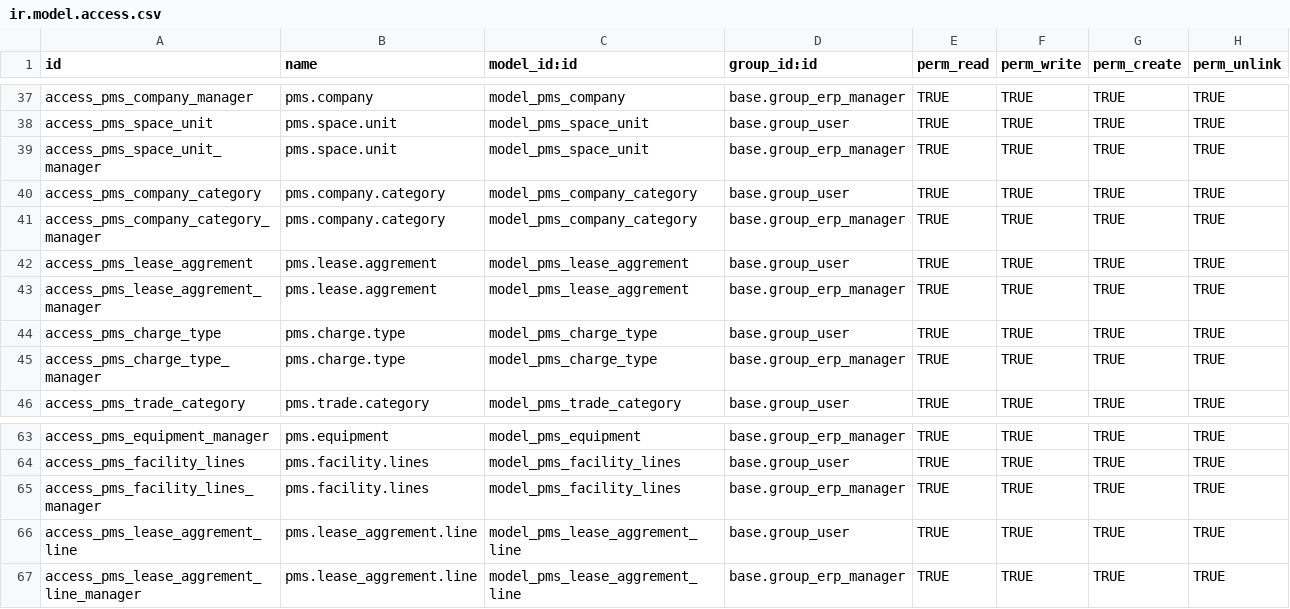
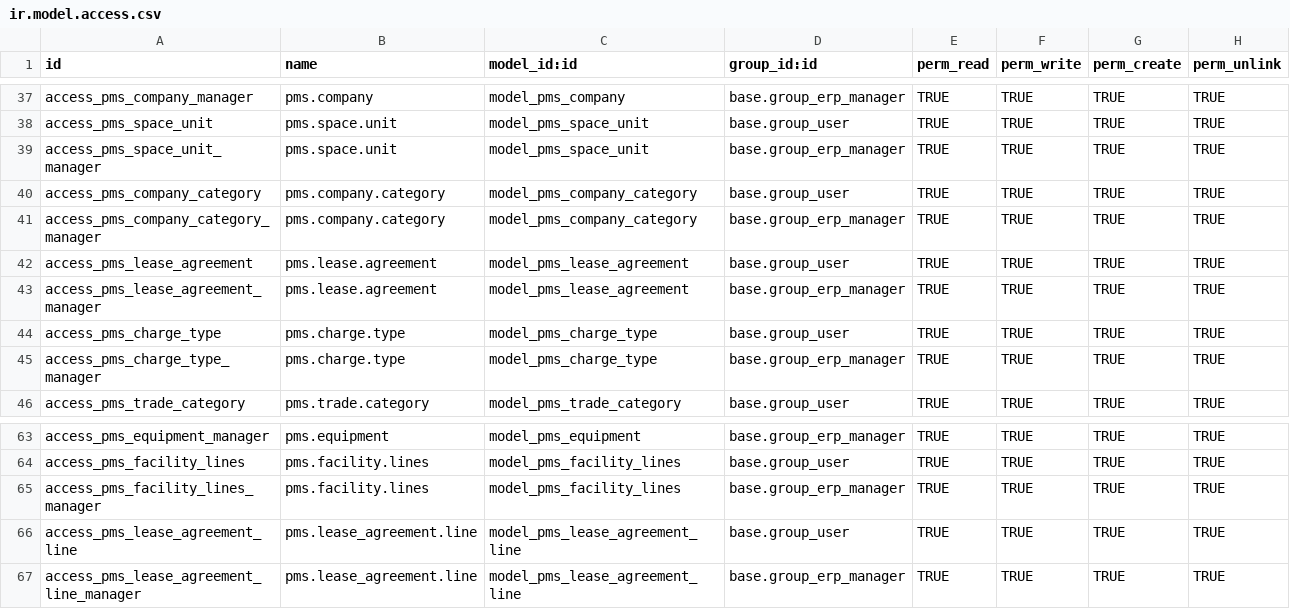
Before and after one commit to dionisiotorres/propertymanagememt, a CSV file: property_management_system/security/ir.model.access.csv, drawn as a sheet; only a part is shown, gaps mark what is left out.

Commit message:
"Update Access Right"

```diff
--- a/property_management_system/security/ir.model.access.csv
+++ b/property_management_system/security/ir.model.access.csv
@@ -41,4 +41,4 @@ access_pms_company_category,pms.company.category,model_pms_company_category,base
 access_pms_company_category_manager,pms.company.category,model_pms_company_category,base.group_erp_manager,TRUE,TRUE,TRUE,TRUE
-access_pms_lease_aggrement,pms.lease.aggrement,model_pms_lease_aggrement,base.group_user,TRUE,TRUE,TRUE,TRUE
-access_pms_lease_aggrement_manager,pms.lease.aggrement,model_pms_lease_aggrement,base.group_erp_manager,TRUE,TRUE,TRUE,TRUE
+access_pms_lease_agreement,pms.lease.agreement,model_pms_lease_agreement,base.group_user,TRUE,TRUE,TRUE,TRUE
+access_pms_lease_agreement_manager,pms.lease.agreement,model_pms_lease_agreement,base.group_erp_manager,TRUE,TRUE,TRUE,TRUE
 access_pms_charge_type,pms.charge.type,model_pms_charge_type,base.group_user,TRUE,TRUE,TRUE,TRUE
@@ -65,3 +65,3 @@ access_pms_facility_lines,pms.facility.lines,model_pms_facility_lines,base.group
 access_pms_facility_lines_manager,pms.facility.lines,model_pms_facility_lines,base.group_erp_manager,TRUE,TRUE,TRUE,TRUE
-access_pms_lease_aggrement_line,pms.lease_aggrement.line,model_pms_lease_aggrement_line,base.group_user,TRUE,TRUE,TRUE,TRUE
-access_pms_lease_aggrement_line_manager,pms.lease_aggrement.line,model_pms_lease_aggrement_line,base.group_erp_manager,TRUE,TRUE,TRUE,TRUE
+access_pms_lease_agreement_line,pms.lease_agreement.line,model_pms_lease_agreement_line,base.group_user,TRUE,TRUE,TRUE,TRUE
+access_pms_lease_agreement_line_manager,pms.lease_agreement.line,model_pms_lease_agreement_line,base.group_erp_manager,TRUE,TRUE,TRUE,TRUE
```
